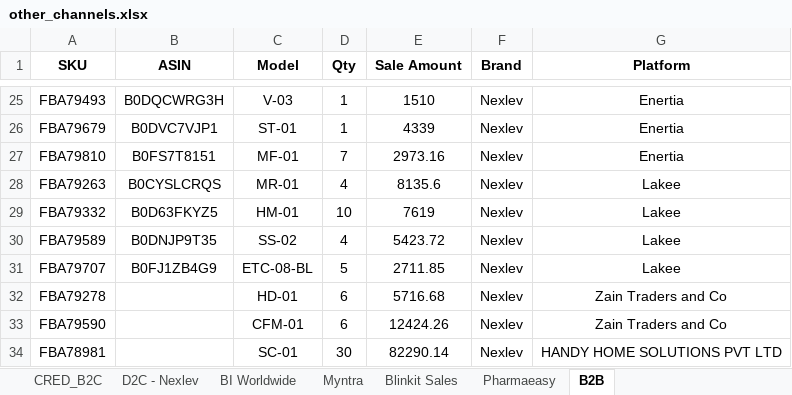
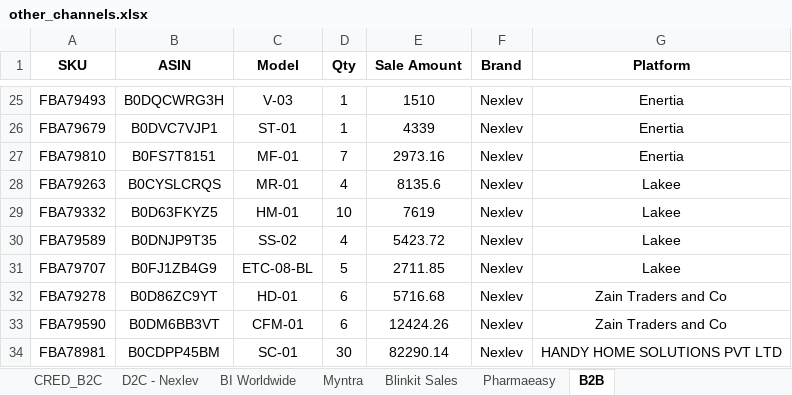
Before and after one commit to nitesh-lang/weekly-dashboard-fastapi, an Excel workbook: data/raw/sales/Week 10/Nexlev/other_channels.xlsx, sheet B2B, drawn as a sheet; only a part is shown, gaps mark what is left out; values as stored, in another font and other column widths than the file's, no borders; the diff names each change by its address in the sheet, - before the commit and + after, or states it on an @@ line.

```diff
--- a/data/raw/sales/Week 10/Nexlev/other_channels.xlsx (sheet B2B)
+++ b/data/raw/sales/Week 10/Nexlev/other_channels.xlsx (sheet B2B)
-B32 (ASIN): (empty)
+B32 (ASIN): B0D86ZC9YT
-B33 (ASIN): (empty)
+B33 (ASIN): B0DM6BB3VT
-B34 (ASIN): (empty)
+B34 (ASIN): B0CDPP45BM
```
Also changed, not shown: data/raw/sales/Week 10/Audio_Array/other_channels.xlsx, data/raw/sales/Week 11/Nexlev/other_channels.xlsx, 14 other files.
